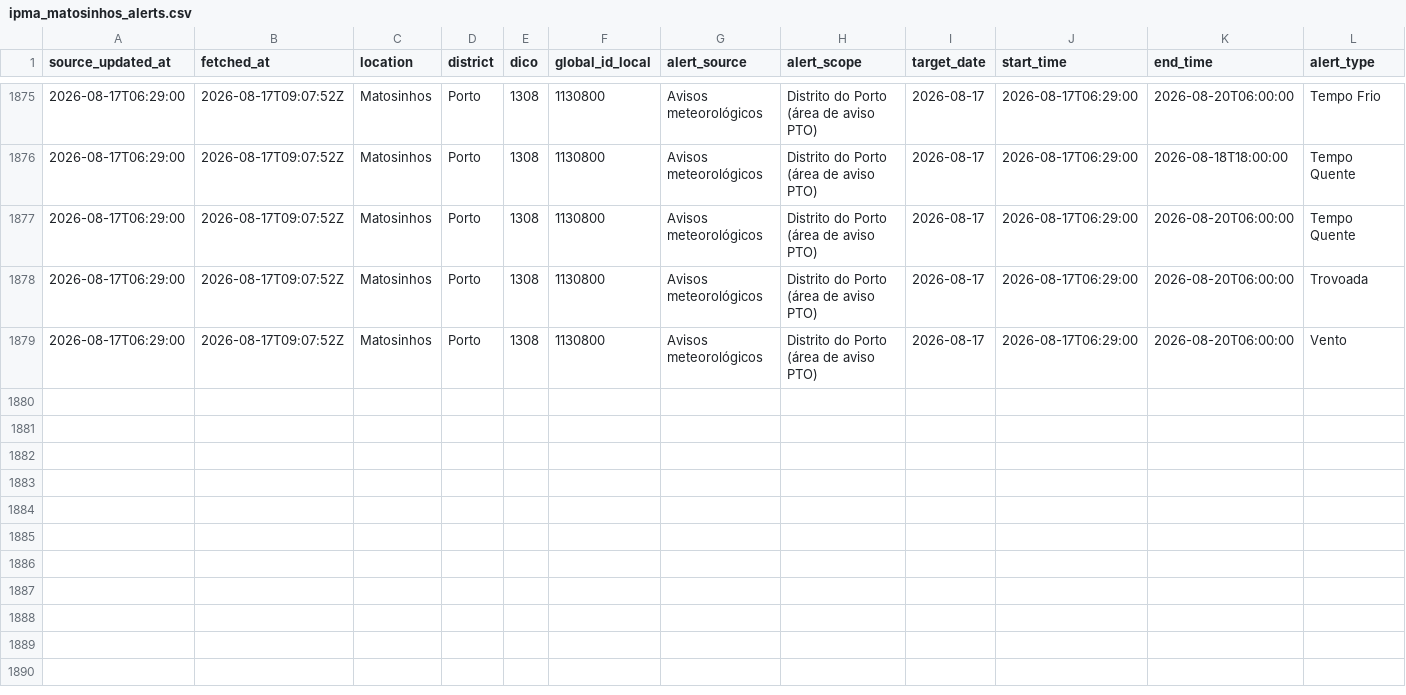
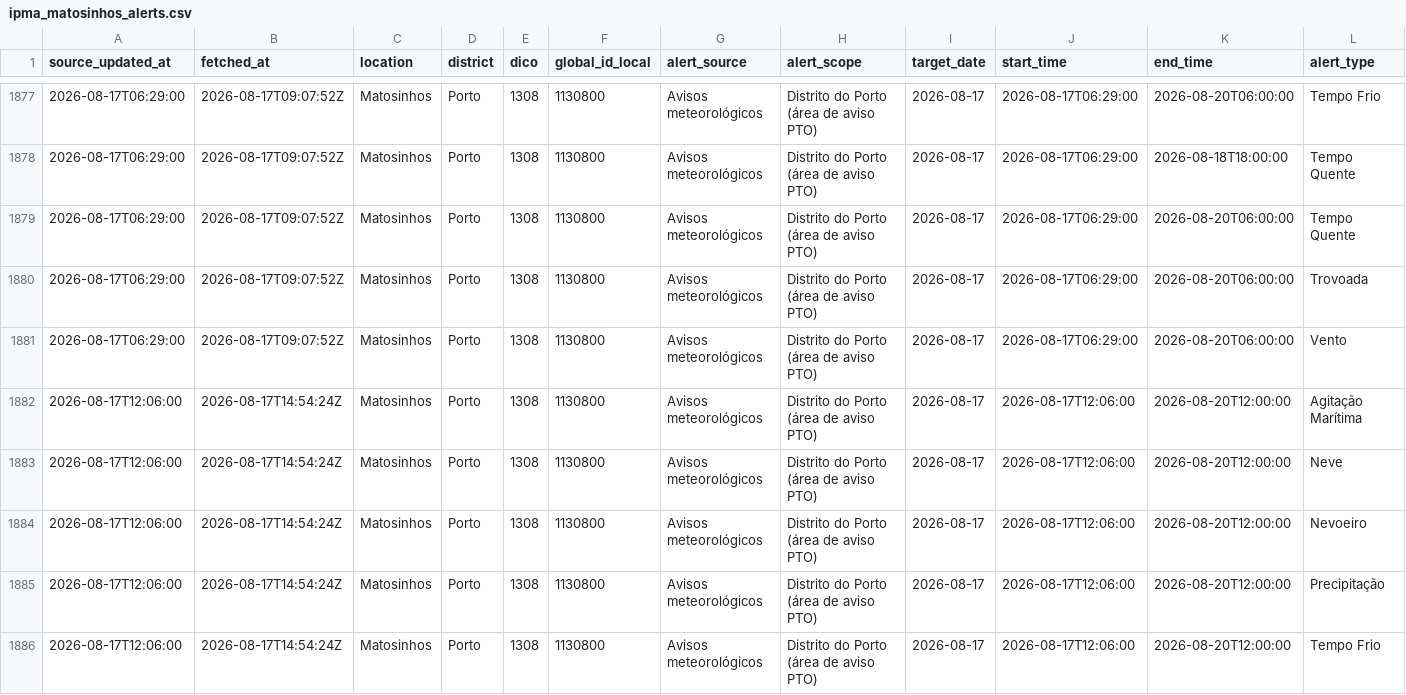
Before and after one commit to DBLQA90/qualar_matosinhos, a CSV file: data/ipma_matosinhos_alerts.csv, drawn as a sheet; only a part is shown, gaps mark what is left out; rows hold the shown columns only; the diff covers the shown part only; the diff names each change by its address in the sheet, - before the commit and + after, or states it on an @@ line.

```diff
--- a/data/ipma_matosinhos_alerts.csv
+++ b/data/ipma_matosinhos_alerts.csv
+row 1882: 2026-08-17T12:06:00 | 2026-08-17T14:54:24Z | Matosinhos | Porto | 1308 | 1130800 | Avisos meteorológicos | Distrito do Porto (área de aviso PTO) | 2026-08-17 | 2026-08-17T12:06:00 | 2026-08-20T12:00:00 | Agitação Marítima
+row 1883: 2026-08-17T12:06:00 | 2026-08-17T14:54:24Z | Matosinhos | Porto | 1308 | 1130800 | Avisos meteorológicos | Distrito do Porto (área de aviso PTO) | 2026-08-17 | 2026-08-17T12:06:00 | 2026-08-20T12:00:00 | Neve
+row 1884: 2026-08-17T12:06:00 | 2026-08-17T14:54:24Z | Matosinhos | Porto | 1308 | 1130800 | Avisos meteorológicos | Distrito do Porto (área de aviso PTO) | 2026-08-17 | 2026-08-17T12:06:00 | 2026-08-20T12:00:00 | Nevoeiro
+row 1885: 2026-08-17T12:06:00 | 2026-08-17T14:54:24Z | Matosinhos | Porto | 1308 | 1130800 | Avisos meteorológicos | Distrito do Porto (área de aviso PTO) | 2026-08-17 | 2026-08-17T12:06:00 | 2026-08-20T12:00:00 | Precipitação
+row 1886: 2026-08-17T12:06:00 | 2026-08-17T14:54:24Z | Matosinhos | Porto | 1308 | 1130800 | Avisos meteorológicos | Distrito do Porto (área de aviso PTO) | 2026-08-17 | 2026-08-17T12:06:00 | 2026-08-20T12:00:00 | Tempo Frio
```
Also changed, not shown: 6 added rows elsewhere in this file, data/clima_extremo_matosinhos_risk.csv, data/ipma_matosinhos_station_observations.csv, 27 other files.
